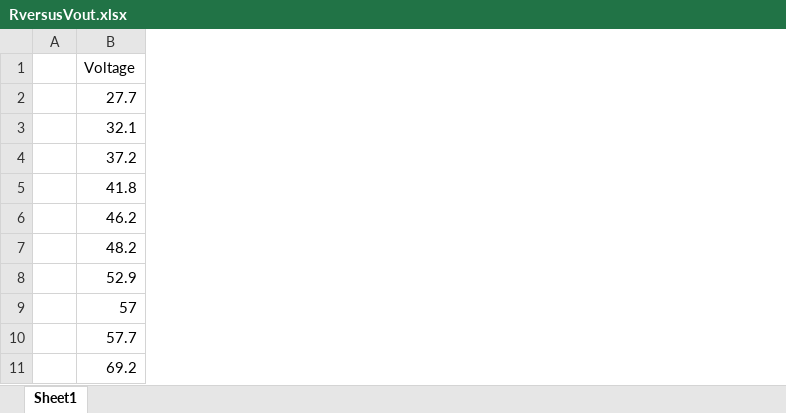
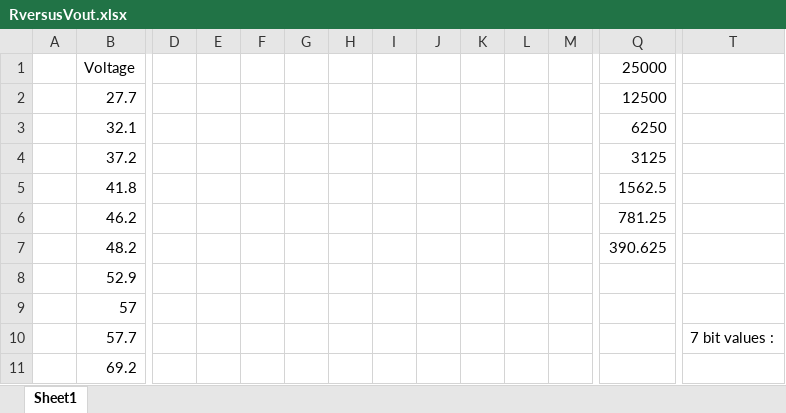
Before and after one commit to paulca99/arduino, an Excel workbook: RversusVout.xlsx, sheet Sheet1, drawn as a sheet; only a part is shown, gaps mark what is left out; values as stored, in another font and other column widths than the file's, no borders; charts and pictures not drawn; the diff covers the shown part only; the diff names each change by its address in the sheet, - before the commit and + after, or states it on an @@ line.

```diff
--- a/RversusVout.xlsx (sheet Sheet1)
+++ b/RversusVout.xlsx (sheet Sheet1)
+column D, empty
+column E, empty
+column F, empty
+column G, empty
+column H, empty
+column I, empty
+column J, empty
+column K, empty
+column L, empty
+column M, empty
+column Q, rows 1-7: 25000 | 12500 | 6250 | 3125 | 1562.5 | 781.25 | 390.625
+column T, row 10: 7 bit values :
```
Also changed, not shown: 5 added columns elsewhere in this sheet, charts or pictures, 1 other file.
